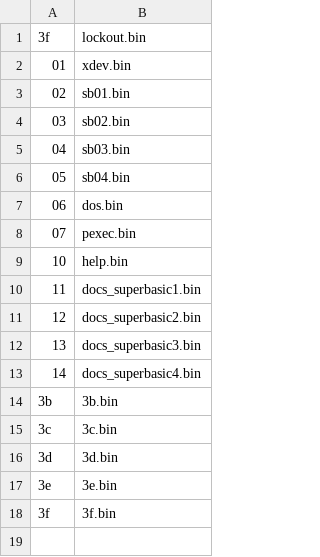
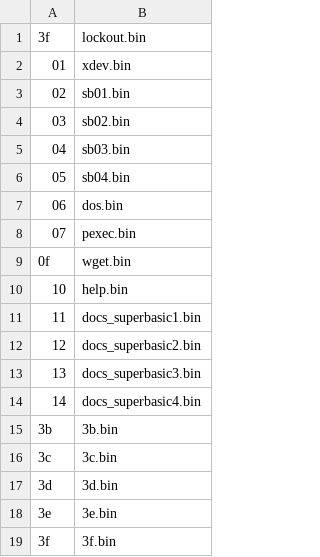
Before and after one commit to FoenixRetro/f256-firmware, a CSV file: shipping/firmware/bulk.csv, drawn as a sheet; the diff names each change by its address in the sheet, - before the commit and + after, or states it on an @@ line.

Commit message:
Add wget to build script

```diff
--- a/shipping/firmware/bulk.csv
+++ b/shipping/firmware/bulk.csv
+row 9: 0f | wget.bin
```
Also changed, not shown: 3 other files.
